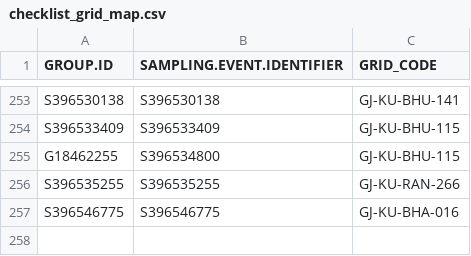
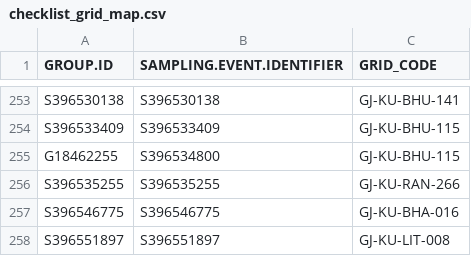
Before and after one commit to birdcountindia/pmc-dashboard, a CSV file: years/2026/checklist_grid_map.csv, drawn as a sheet; only a part is shown, gaps mark what is left out.

```diff
--- a/years/2026/checklist_grid_map.csv
+++ b/years/2026/checklist_grid_map.csv
@@ -257 +257,2 @@ S396535255,S396535255,GJ-KU-RAN-266
 S396546775,S396546775,GJ-KU-BHA-016
+S396551897,S396551897,GJ-KU-LIT-008
```
Also changed, not shown: years/2026/nonprotocol/checklist_grid_map.csv, 25 other files.
